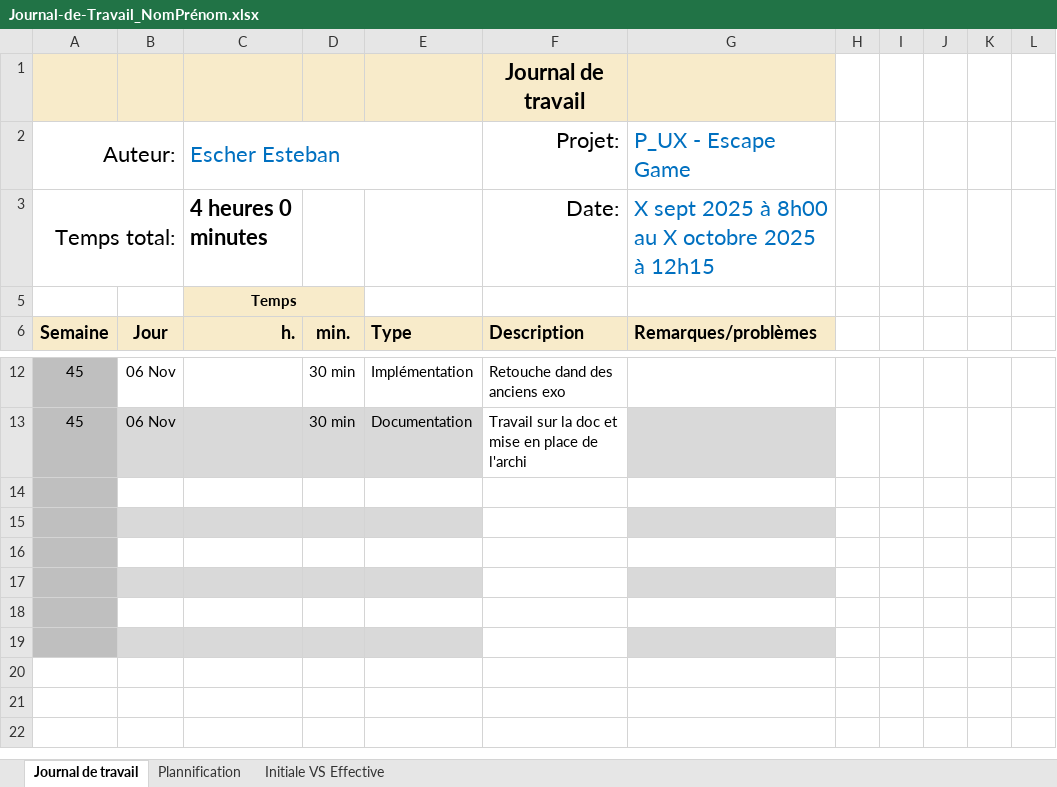
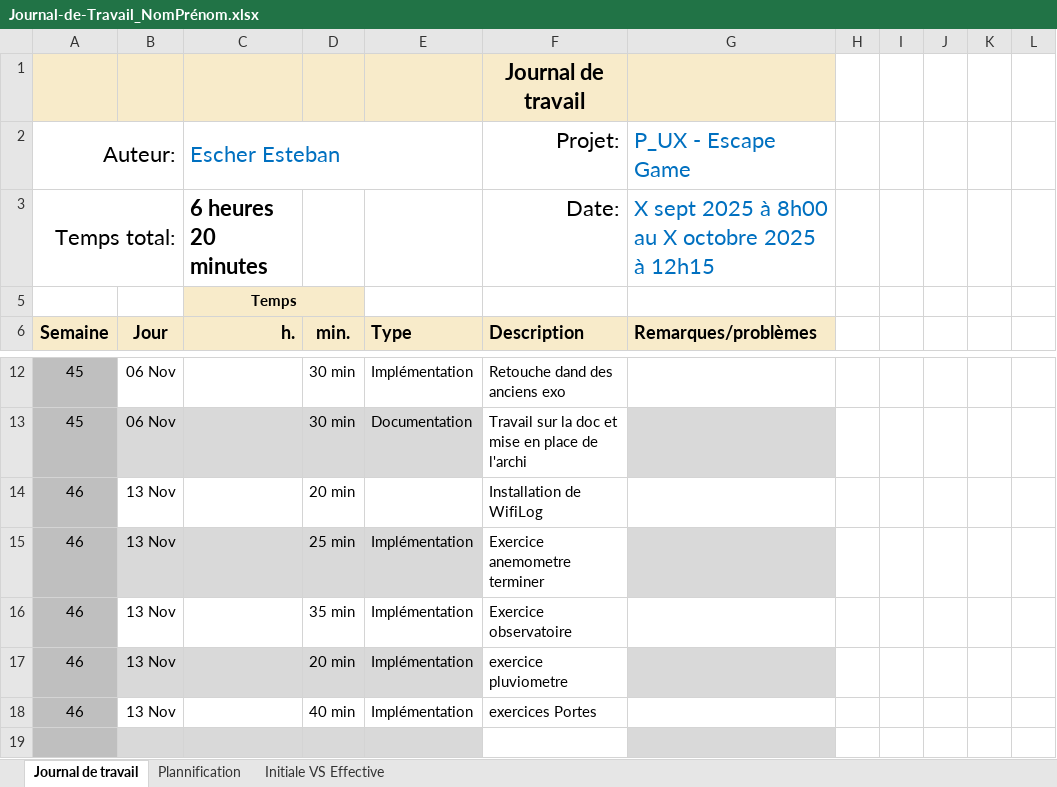
Before and after one commit to EsteEscher/P_Bulle, an Excel workbook: doc/Journal-de-Travail_NomPrénom.xlsx, sheet Journal de travail, drawn as a sheet; only a part is shown, gaps mark what is left out; values as stored, in another font and other column widths than the file's, no borders; conditional formats and table styles not drawn; the diff names each change by its address in the sheet, - before the commit and + after, or states it on an @@ line.

Commit message:
feat(code) Exercice portes

```diff
--- a/doc/Journal-de-Travail_NomPrénom.xlsx (sheet Journal de travail)
+++ b/doc/Journal-de-Travail_NomPrénom.xlsx (sheet Journal de travail)
-C3 (Escher Esteban): 4 heures 0 minutes
+C3 (Escher Esteban): 6 heures 20 minutes
-row 14: (empty)
+row 14: 46 | 13 Nov |  | 20 min |  | Installation de WifiLog
-row 15: (empty)
+row 15: 46 | 13 Nov |  | 25 min | Implémentation | Exercice anemometre terminer
-row 16: (empty)
+row 16: 46 | 13 Nov |  | 35 min | Implémentation | Exercice observatoire
-row 17: (empty)
+row 17: 46 | 13 Nov |  | 20 min | Implémentation | exercice pluviometre
-row 18: (empty)
+row 18: 46 | 13 Nov |  | 40 min | Implémentation | exercices Portes
```
Also changed, not shown: sheet Plannification, hidden cells, charts or pictures, 3 other files.
